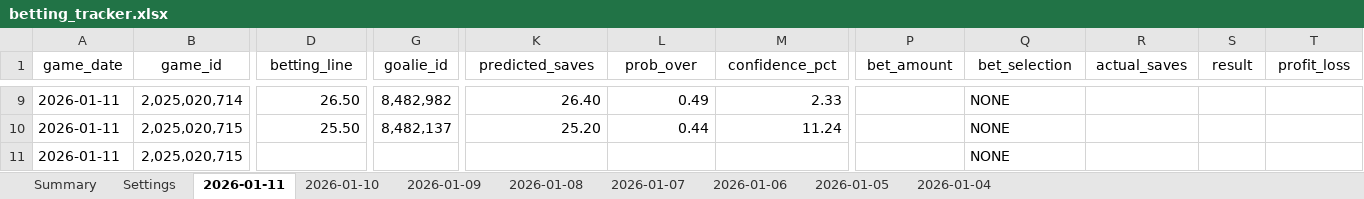
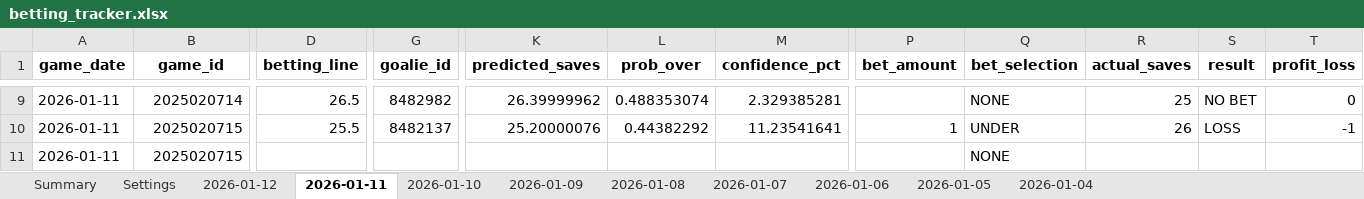
Before and after one commit to jjakemoss/saves-model-v3, an Excel workbook: betting_tracker.xlsx, sheet 2026-01-11, drawn as a sheet; only a part is shown, gaps mark what is left out; values as stored, in another font and other column widths than the file's, no borders; the diff covers the shown part only; the diff names each change by its address in the sheet, - before the commit and + after, or states it on an @@ line.

```diff
--- a/betting_tracker.xlsx (sheet 2026-01-11)
+++ b/betting_tracker.xlsx (sheet 2026-01-11)
+sheet tab: 2026-01-12
-A1:T1 bold: off
+A1:T1 bold: on
-B9 (game_id): 2,025,020,714
+B9 (game_id): 2025020714
-D9 (betting_line): 26.50
+D9 (betting_line): 26.5
-G9 (goalie_id): 8,482,982
+G9 (goalie_id): 8482982
-K9 (predicted_saves): 26.40
+K9 (predicted_saves): 26.39999962
-L9 (prob_over): 0.49
+L9 (prob_over): 0.488353074
-M9 (confidence_pct): 2.33
+M9 (confidence_pct): 2.329385281
-R9 (actual_saves): (empty)
+R9 (actual_saves): 25
-S9 (result): (empty)
+S9 (result): NO BET
-T9 (profit_loss): (empty)
+T9 (profit_loss): 0
-B10:B11 (game_id): 2,025,020,715
+B10:B11 (game_id): 2025020715
-D10 (betting_line): 25.50
+D10 (betting_line): 25.5
-G10 (goalie_id): 8,482,137
+G10 (goalie_id): 8482137
-K10 (predicted_saves): 25.20
+K10 (predicted_saves): 25.20000076
-L10 (prob_over): 0.44
+L10 (prob_over): 0.44382292
-M10 (confidence_pct): 11.24
+M10 (confidence_pct): 11.23541641
-P10 (bet_amount): (empty)
+P10 (bet_amount): 1
-Q10 (bet_selection): NONE
+Q10 (bet_selection): UNDER
-R10 (actual_saves): (empty)
+R10 (actual_saves): 26
-S10 (result): (empty)
+S10 (result): LOSS
-T10 (profit_loss): (empty)
+T10 (profit_loss): -1
```
Also changed, not shown: 39 edited cells and cell formats elsewhere in this sheet, sheet Summary, 14 other files.
